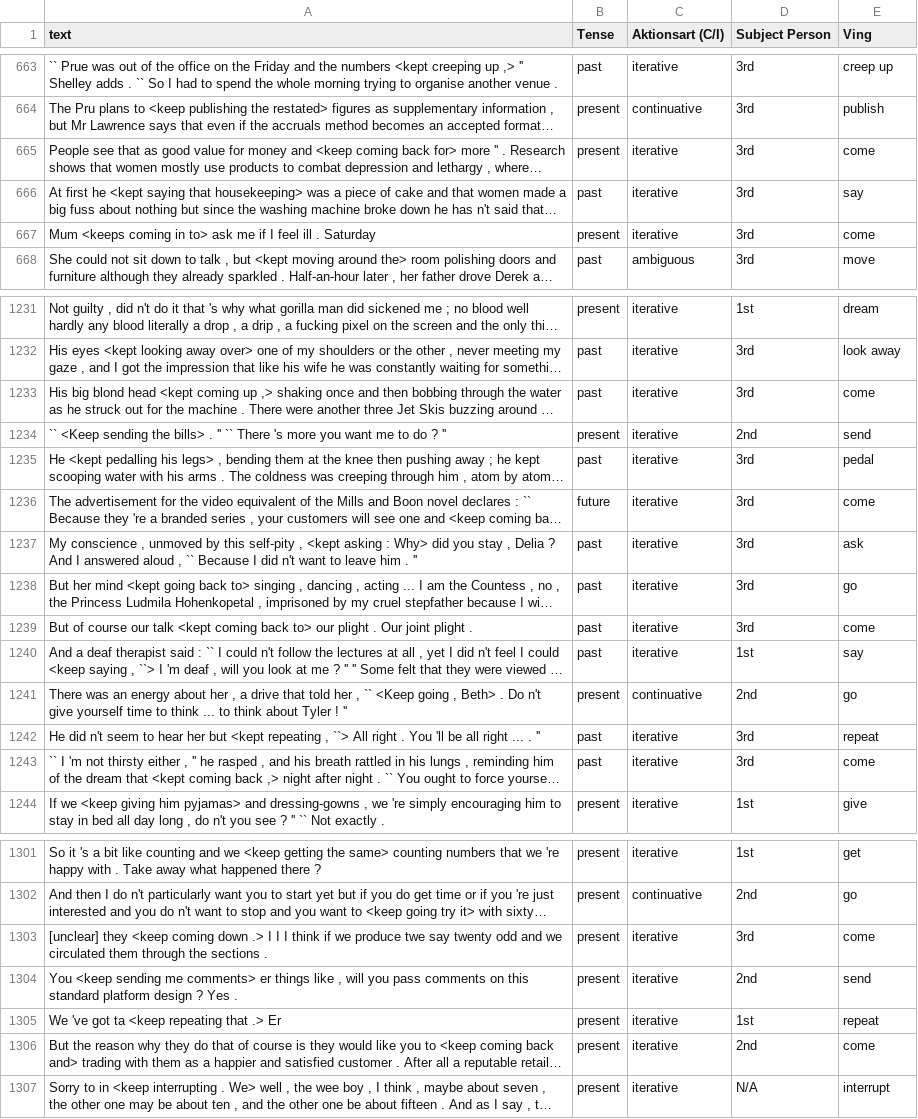
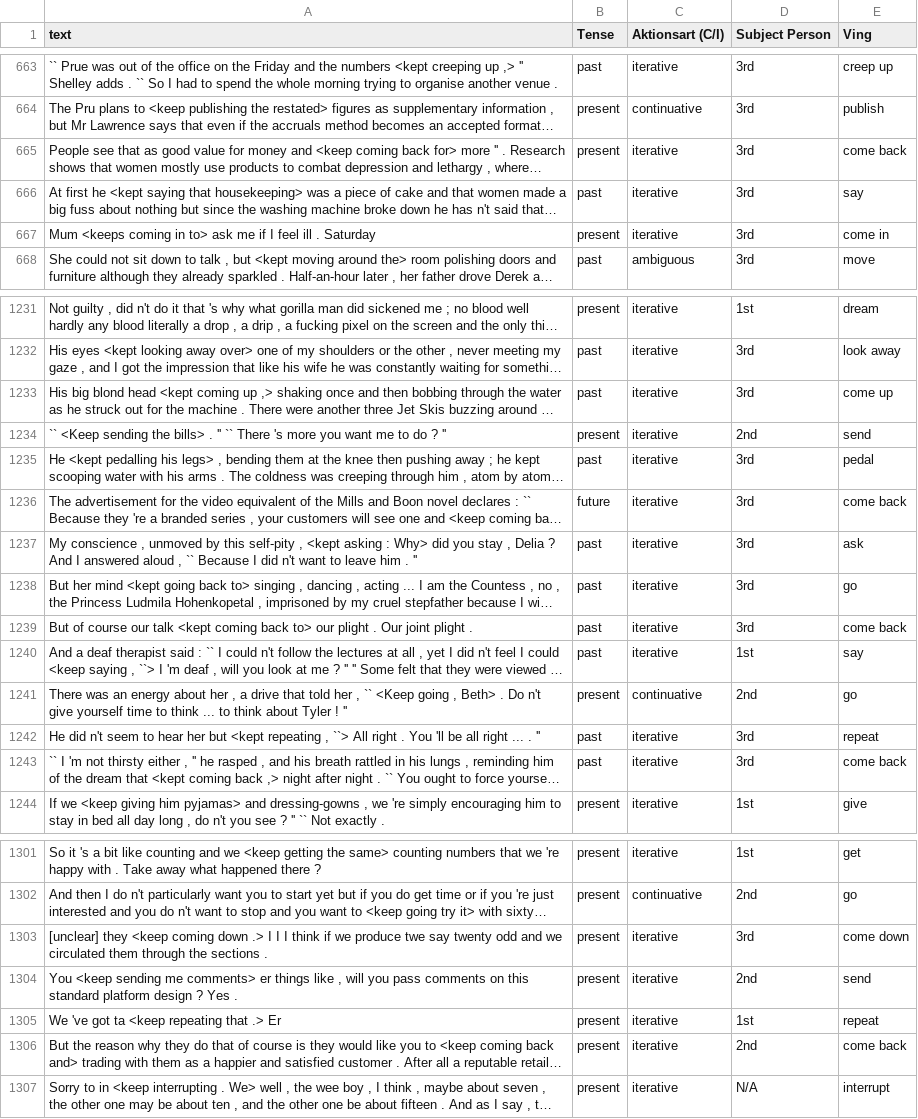
Before and after one commit to myoKun345/l4886_keep, a CSV file: data/bnc3k_finished.csv, drawn as a sheet; only a part is shown, gaps mark what is left out; long unchanged cells end in …; the diff covers the shown part only; the diff names each change by its address in the sheet, - before the commit and + after, or states it on an @@ line.

```diff
--- a/data/bnc3k_finished.csv
+++ b/data/bnc3k_finished.csv
-E665 (Ving): come
+E665 (Ving): come back
-E667 (Ving): come
+E667 (Ving): come in
-E1233 (Ving): come
+E1233 (Ving): come up
-E1236 (Ving): come
+E1236 (Ving): come back
-E1239 (Ving): come
+E1239 (Ving): come back
-E1243 (Ving): come
+E1243 (Ving): come back
-E1303 (Ving): come
+E1303 (Ving): come down
-E1306 (Ving): come
+E1306 (Ving): come back
```
Also changed, not shown: 26 edited cells elsewhere in this file, 2 other files.
